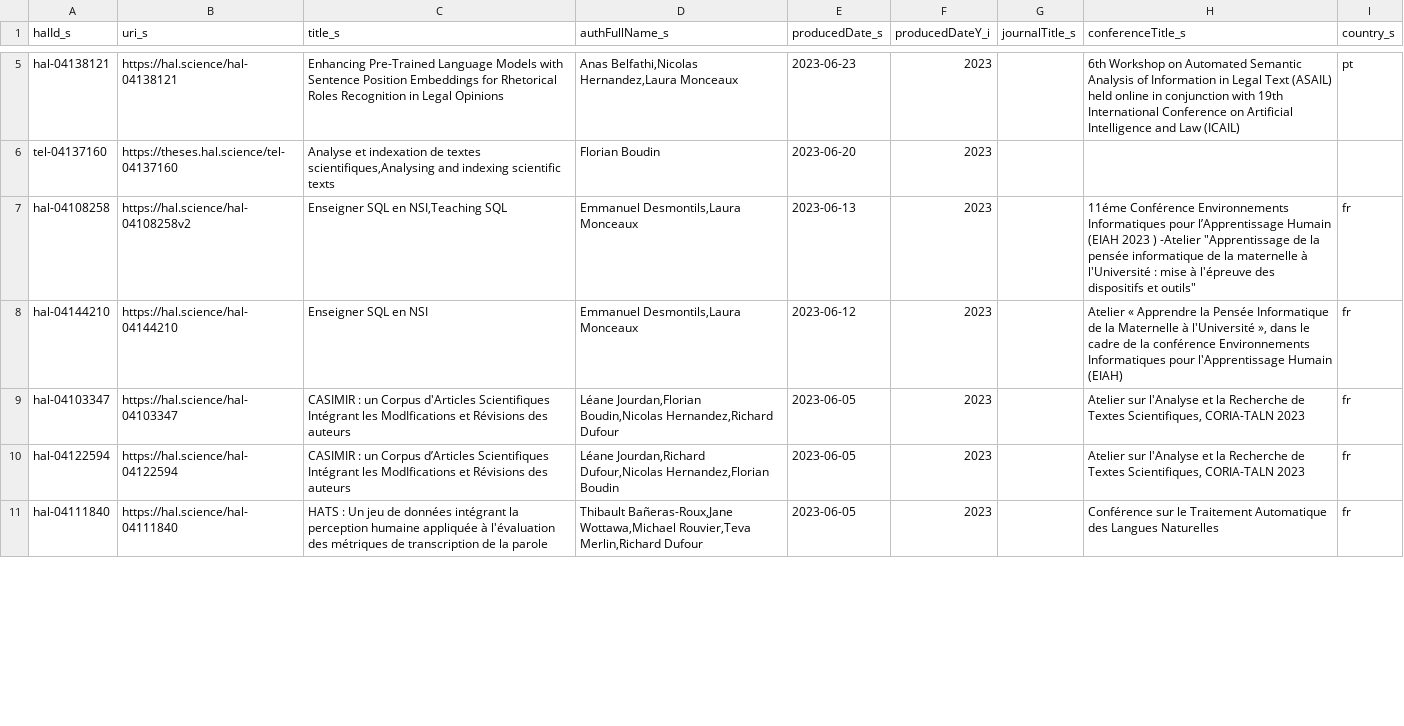
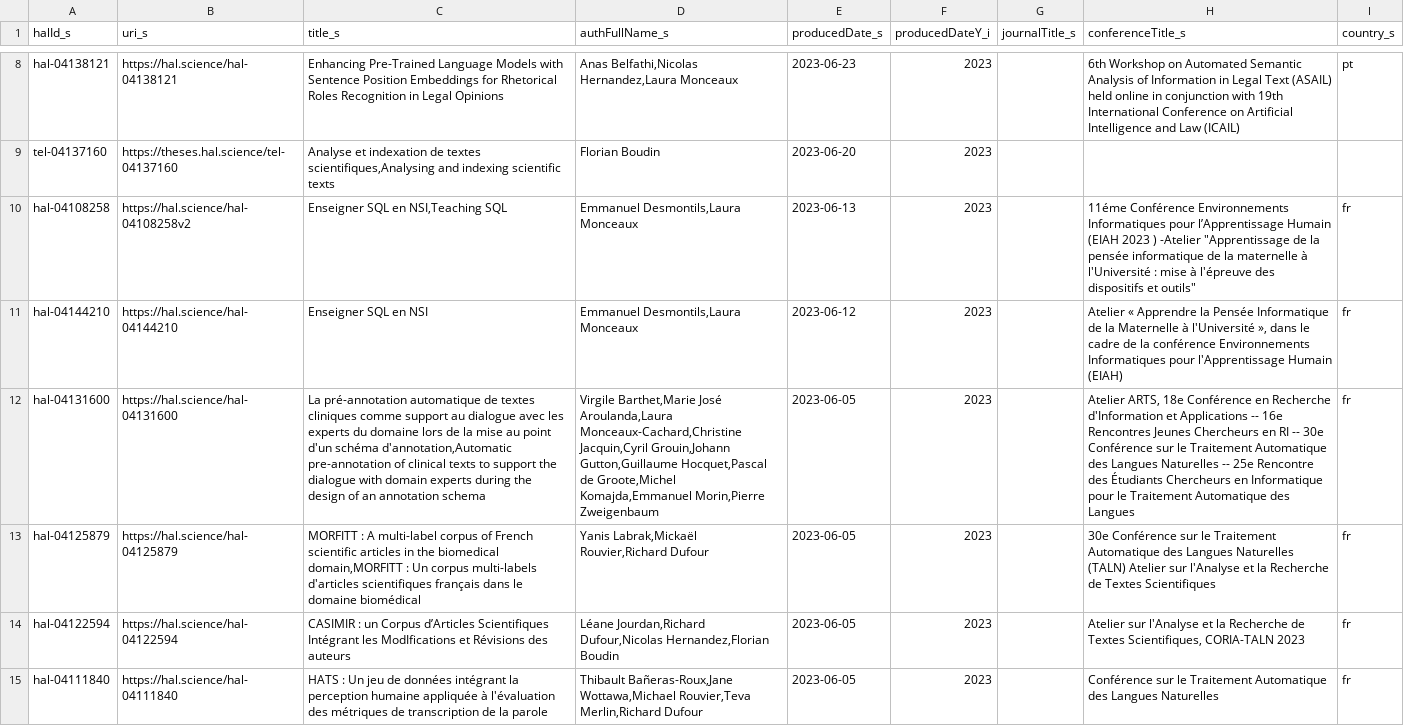
Before and after one commit to taln-ls2n/taln-ls2n.github.io, a CSV file: _data/hal.csv, drawn as a sheet; only a part is shown, gaps mark what is left out; addresses are those after the commit; the diff covers the shown part only; the diff names each change by its address in the sheet, - before the commit and + after, or states it on an @@ line.

Commit message:
Update publications data

```diff
--- a/_data/hal.csv
+++ b/_data/hal.csv
-A12 (halId_s): hal-04103347
+A12 (halId_s): hal-04131600
-B12 (uri_s): https://hal.science/hal-04103347
+B12 (uri_s): https://hal.science/hal-04131600
-C12 (title_s): CASIMIR : un Corpus d'Articles Scientifiques Intégrant les ModIfications et Révisions des auteurs
+C12 (title_s): La pré-annotation automatique de textes cliniques comme support au dialogue avec les experts du domaine lors de la mise au point d'un schéma d'annotation,Automatic pre-annotation of clinical texts to support the dialogue with domain experts during the design of an annotation schema
-D12 (authFullName_s): Léane Jourdan,Florian Boudin,Nicolas Hernandez,Richard Dufour
+D12 (authFullName_s): Virgile Barthet,Marie José Aroulanda,Laura Monceaux-Cachard,Christine Jacquin,Cyril Grouin,Johann Gutton,Guillaume Hocquet,Pascal de Groote,Michel Komajda,Emmanuel Morin,Pierre Zweigenbaum
-H12 (conferenceTitle_s): Atelier sur l'Analyse et la Recherche de Textes Scientifiques, CORIA-TALN 2023
+H12 (conferenceTitle_s): Atelier ARTS, 18e Conférence en Recherche d'Information et Applications -- 16e Rencontres Jeunes Chercheurs en RI -- 30e Conférence sur le Traitement Automatique des Langues Naturelles -- 25e Rencontre des Étudiants Chercheurs en Informatique pour le Traitement Automatique des Langues
@@ row 12 moved to row 13: hal-04125879 @@
```
Also changed, not shown: 5 added rows, 44 moved rows and 10 edited cells elsewhere in this file, 1 other file.
